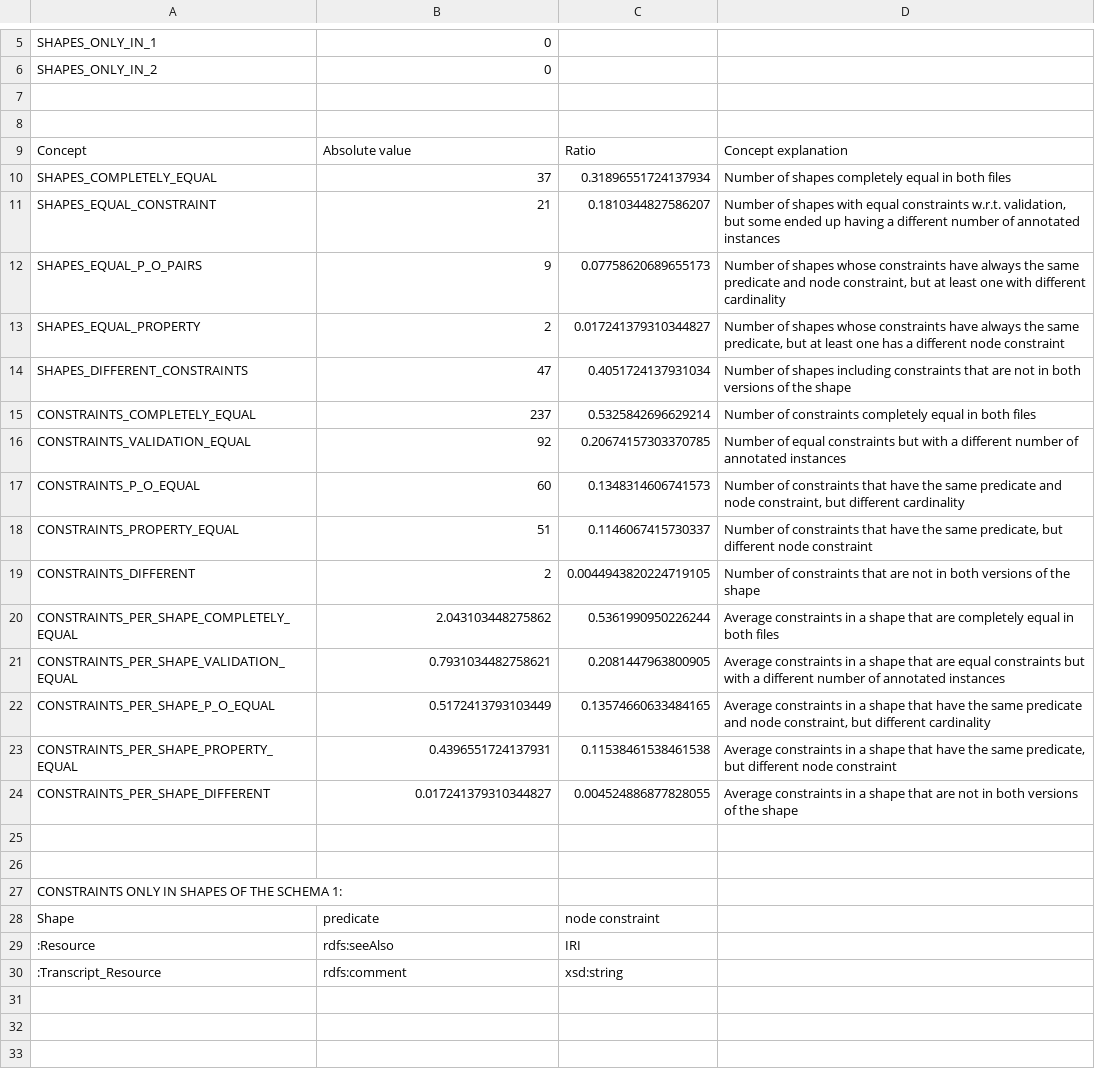
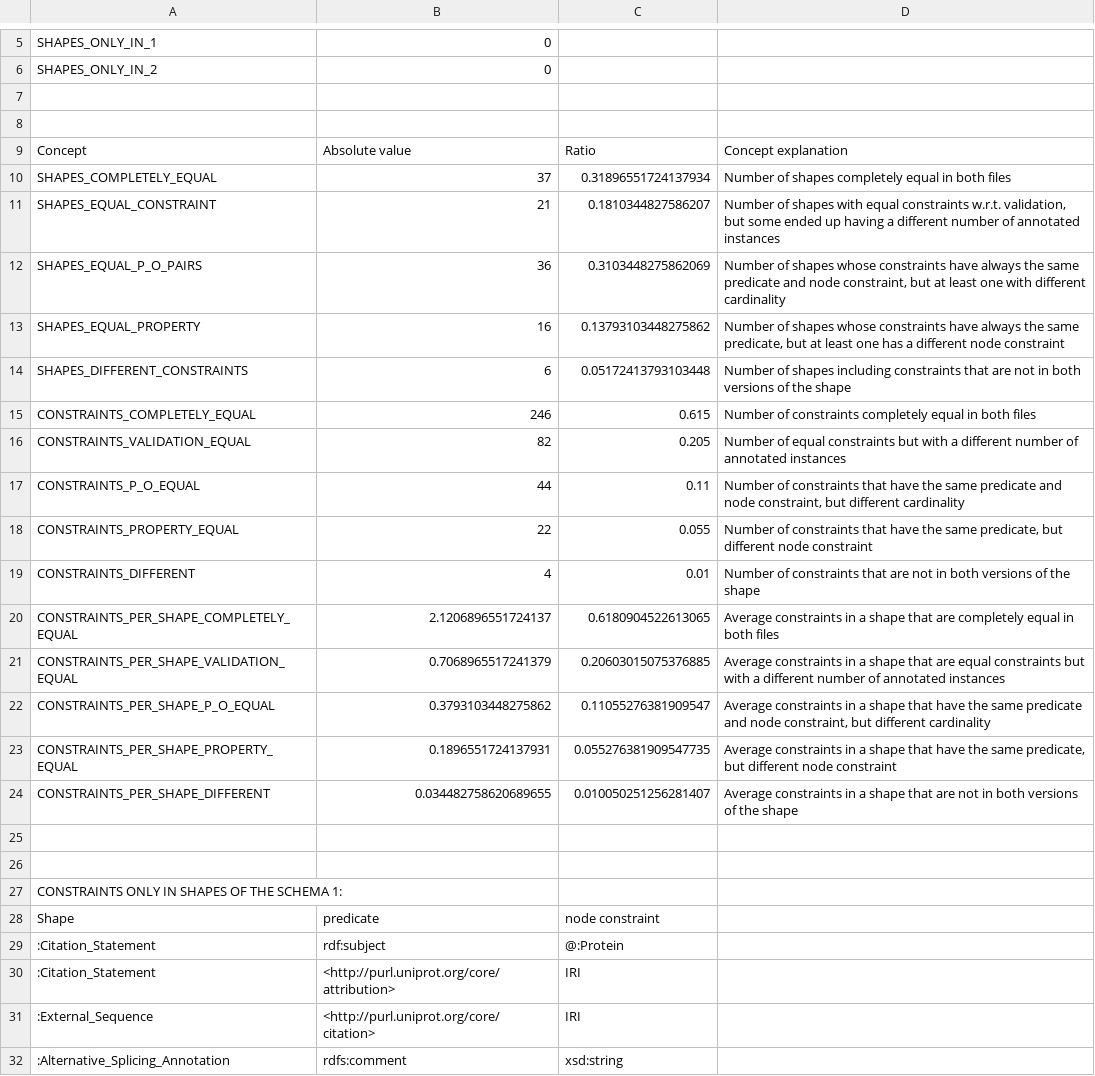
Before and after one commit to shex-consolidator/shex-consolidator, a CSV file: comparison_eukaryota_mesozoa_11_files.csv, drawn as a sheet; only a part is shown, gaps mark what is left out.

Commit message:
Minor bugfx in comparison and many result files. Need to organize this

```diff
--- a/comparison_eukaryota_mesozoa_11_files.csv
+++ b/comparison_eukaryota_mesozoa_11_files.csv
@@ -11,15 +11,15 @@ SHAPES_COMPLETELY_EQUAL;37;0.31896551724137934;Number of shapes completely equal
 SHAPES_EQUAL_CONSTRAINT;21;0.1810344827586207;Number of shapes with equal constraints w.r.t. validation, but some ended up having a different number of annotated instances
-SHAPES_EQUAL_P_O_PAIRS;9;0.07758620689655173;Number of shapes whose constraints have always the same predicate and node constraint, but at least one with different cardinality
-SHAPES_EQUAL_PROPERTY;2;0.017241379310344827;Number of shapes whose constraints have always the same predicate, but at least one has a different node constraint
-SHAPES_DIFFERENT_CONSTRAINTS;47;0.4051724137931034;Number of shapes including constraints that are not in both versions of the shape
-CONSTRAINTS_COMPLETELY_EQUAL;237;0.5325842696629214;Number of constraints completely equal in both files
-CONSTRAINTS_VALIDATION_EQUAL;92;0.20674157303370785;Number of equal constraints but with a different number of annotated instances
-CONSTRAINTS_P_O_EQUAL;60;0.1348314606741573;Number of constraints that have the same predicate and node constraint, but different cardinality
-CONSTRAINTS_PROPERTY_EQUAL;51;0.1146067415730337;Number of constraints that have the same predicate, but different node constraint
-CONSTRAINTS_DIFFERENT;2;0.0044943820224719105;Number of constraints that are not in both versions of the shape
-CONSTRAINTS_PER_SHAPE_COMPLETELY_EQUAL;2.043103448275862;0.5361990950226244;Average constraints in a shape that are completely equal in both files
-CONSTRAINTS_PER_SHAPE_VALIDATION_EQUAL;0.7931034482758621;0.2081447963800905;Average constraints in a shape that are equal constraints but with a different number of annotated instances
-CONSTRAINTS_PER_SHAPE_P_O_EQUAL;0.5172413793103449;0.13574660633484165;Average constraints in a shape that have the same predicate and node constraint, but different cardinality
-CONSTRAINTS_PER_SHAPE_PROPERTY_EQUAL;0.4396551724137931;0.11538461538461538;Average constraints in a shape that have the same predicate, but different node constraint
-CONSTRAINTS_PER_SHAPE_DIFFERENT;0.017241379310344827;0.004524886877828055;Average constraints in a shape that are not in both versions of the shape
+SHAPES_EQUAL_P_O_PAIRS;36;0.3103448275862069;Number of shapes whose constraints have always the same predicate and node constraint, but at least one with different cardinality
+SHAPES_EQUAL_PROPERTY;16;0.13793103448275862;Number of shapes whose constraints have always the same predicate, but at least one has a different node constraint
+SHAPES_DIFFERENT_CONSTRAINTS;6;0.05172413793103448;Number of shapes including constraints that are not in both versions of the shape
+CONSTRAINTS_COMPLETELY_EQUAL;246;0.615;Number of constraints completely equal in both files
+CONSTRAINTS_VALIDATION_EQUAL;82;0.205;Number of equal constraints but with a different number of annotated instances
+CONSTRAINTS_P_O_EQUAL;44;0.11;Number of constraints that have the same predicate and node constraint, but different cardinality
+CONSTRAINTS_PROPERTY_EQUAL;22;0.055;Number of constraints that have the same predicate, but different node constraint
+CONSTRAINTS_DIFFERENT;4;0.01;Number of constraints that are not in both versions of the shape
+CONSTRAINTS_PER_SHAPE_COMPLETELY_EQUAL;2.1206896551724137;0.6180904522613065;Average constraints in a shape that are completely equal in both files
+CONSTRAINTS_PER_SHAPE_VALIDATION_EQUAL;0.7068965517241379;0.20603015075376885;Average constraints in a shape that are equal constraints but with a different number of annotated instances
+CONSTRAINTS_PER_SHAPE_P_O_EQUAL;0.3793103448275862;0.11055276381909547;Average constraints in a shape that have the same predicate and node constraint, but different cardinality
+CONSTRAINTS_PER_SHAPE_PROPERTY_EQUAL;0.1896551724137931;0.055276381909547735;Average constraints in a shape that have the same predicate, but different node constraint
+CONSTRAINTS_PER_SHAPE_DIFFERENT;0.034482758620689655;0.010050251256281407;Average constraints in a shape that are not in both versions of the shape
 
@@ -28,3 +28,5 @@ CONSTRAINTS ONLY IN SHAPES OF THE SCHEMA 1:
 Shape;predicate;node constraint
-:Resource;rdfs:seeAlso;IRI
-:Transcript_Resource;rdfs:comment;xsd:string
+:Citation_Statement;rdf:subject;@:Protein
+:Citation_Statement;<http://purl.uniprot.org/core/attribution>;IRI
+:External_Sequence;<http://purl.uniprot.org/core/citation>;IRI
+:Alternative_Splicing_Annotation;rdfs:comment;xsd:string
```
Also changed, not shown: 11 other files.
